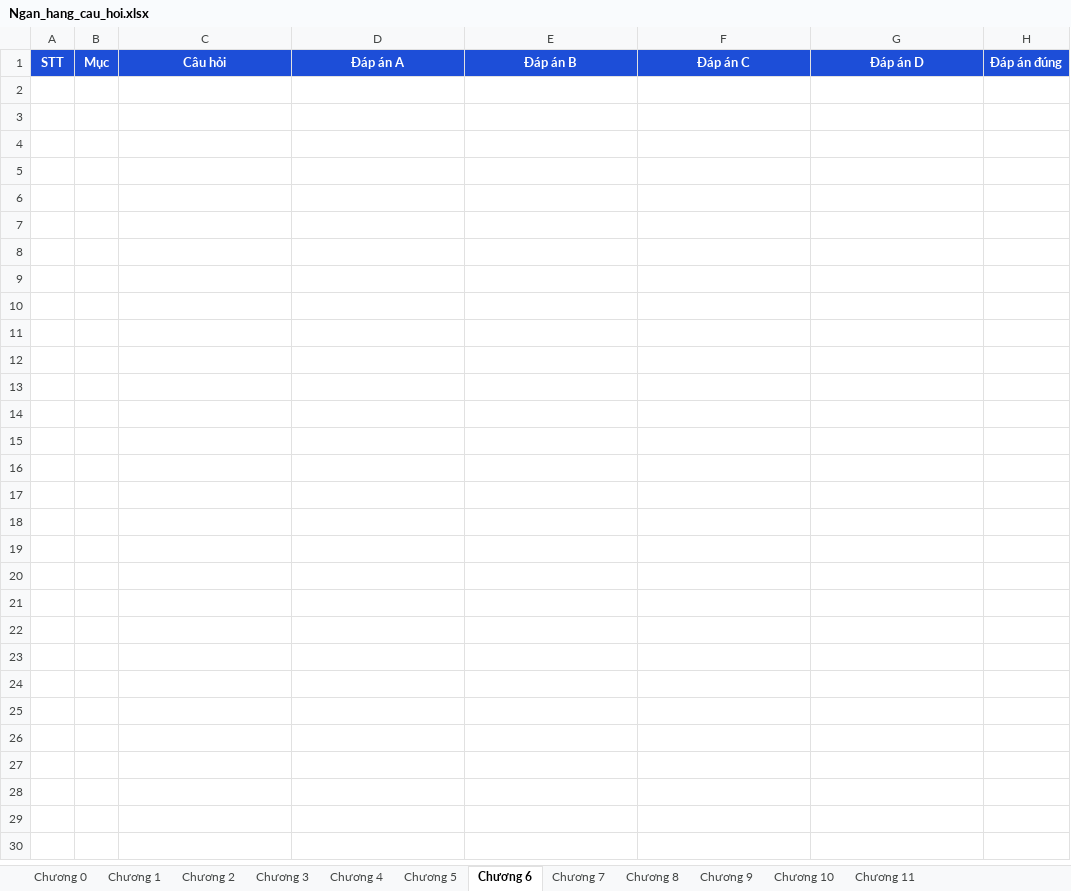
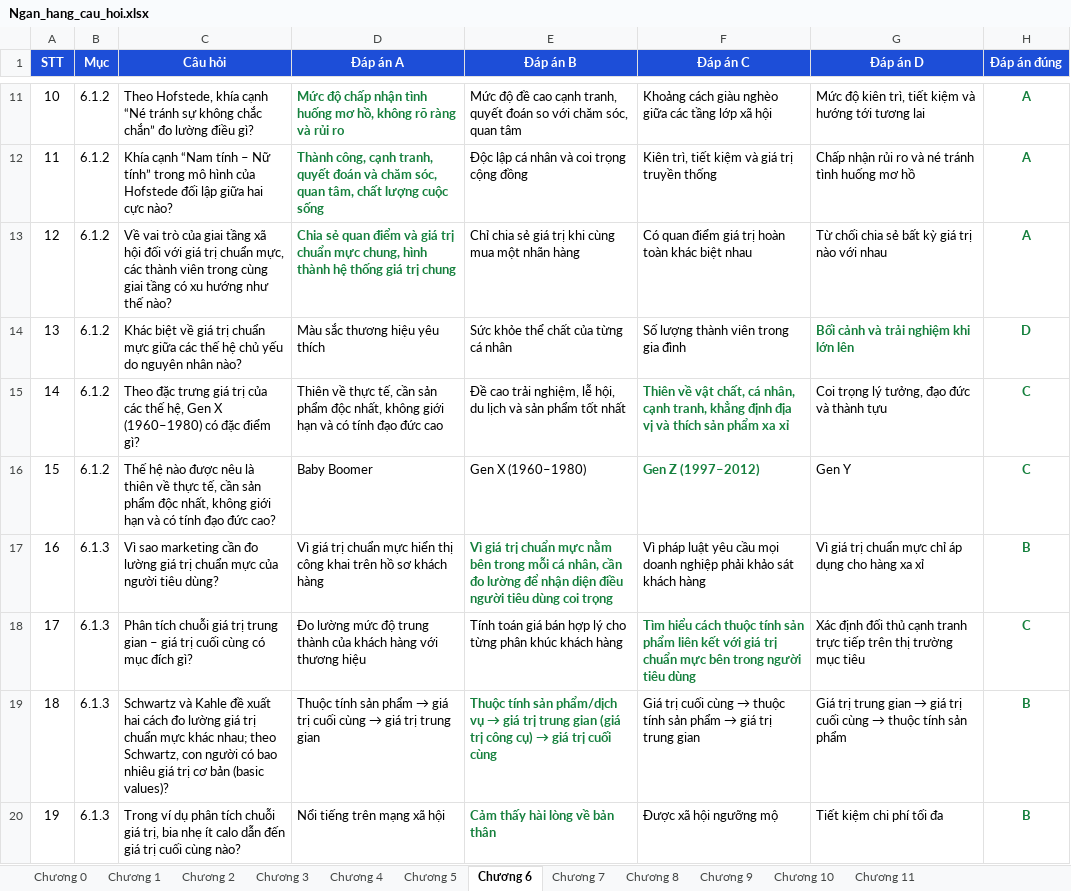
Before and after one commit to lethetran/quiz-lich-su-dang, an Excel workbook: Ngan_hang_cau_hoi.xlsx, sheet Chương 6, drawn as a sheet; only a part is shown, gaps mark what is left out; values as stored, in another font and other column widths than the file's, no borders; the diff covers the shown part only; the diff names each change by its address in the sheet, - before the commit and + after, or states it on an @@ line.

Commit message:
Bổ sung ngân hàng câu hỏi Chương 6: Giá trị chuẩn mực, cá tính và lối sống (77 câu)

```diff
--- a/Ngan_hang_cau_hoi.xlsx (sheet Chương 6)
+++ b/Ngan_hang_cau_hoi.xlsx (sheet Chương 6)
+row 11: 10 | 6.1.2 | Theo Hofstede, khía cạnh “Né tránh sự không chắc chắn” đo lường điều gì? | Mức độ chấp nhận tình huống mơ hồ, không rõ ràng và rủi ro | Mức độ đề cao cạnh tranh, quyết đoán so với chăm sóc, quan tâm | Khoảng cách giàu nghèo giữa các tầng lớp xã hội | Mức độ kiên trì, tiết kiệm và hướng tới tương lai | A
+row 12: 11 | 6.1.2 | Khía cạnh “Nam tính – Nữ tính” trong mô hình của Hofstede đối lập giữa hai cực nào? | Thành công, cạnh tranh, quyết đoán và chăm sóc, quan tâm, chất lượng cuộc sống | Độc lập cá nhân và coi trọng cộng đồng | Kiên trì, tiết kiệm và giá trị truyền thống | Chấp nhận rủi ro và né tránh tình huống mơ hồ | A
+row 13: 12 | 6.1.2 | Về vai trò của giai tầng xã hội đối với giá trị chuẩn mực, các thành viên trong cùng giai tầng có xu hướng như thế nào? | Chia sẻ quan điểm và giá trị chuẩn mực chung, hình thành hệ thống giá trị chung | Chỉ chia sẻ giá trị khi cùng mua một nhãn hàng | Có quan điểm giá trị hoàn toàn khác biệt nhau | Từ chối chia sẻ bất kỳ giá trị nào với nhau | A
+row 14: 13 | 6.1.2 | Khác biệt về giá trị chuẩn mực giữa các thế hệ chủ yếu do nguyên nhân nào? | Màu sắc thương hiệu yêu thích | Sức khỏe thể chất của từng cá nhân | Số lượng thành viên trong gia đình | Bối cảnh và trải nghiệm khi lớn lên | D
+row 15: 14 | 6.1.2 | Theo đặc trưng giá trị của các thế hệ, Gen X (1960–1980) có đặc điểm gì? | Thiên về thực tế, cần sản phẩm độc nhất, không giới hạn và có tính đạo đức cao | Đề cao trải nghiệm, lễ hội, du lịch và sản phẩm tốt nhất | Thiên về vật chất, cá nhân, cạnh tranh, khẳng định địa vị và thích sản phẩm xa xỉ | Coi trọng lý tưởng, đạo đức và thành tựu | C
+row 16: 15 | 6.1.2 | Thế hệ nào được nêu là thiên về thực tế, cần sản phẩm độc nhất, không giới hạn và có tính đạo đức cao? | Baby Boomer | Gen X (1960–1980) | Gen Z (1997–2012) | Gen Y | C
+row 17: 16 | 6.1.3 | Vì sao marketing cần đo lường giá trị chuẩn mực của người tiêu dùng? | Vì giá trị chuẩn mực hiển thị công khai trên hồ sơ khách hàng | Vì giá trị chuẩn mực nằm bên trong mỗi cá nhân, cần đo lường để nhận diện điều người tiêu dùng coi trọng | Vì pháp luật yêu cầu mọi doanh nghiệp phải khảo sát khách hàng | Vì giá trị chuẩn mực chỉ áp dụng cho hàng xa xỉ | B
+row 18: 17 | 6.1.3 | Phân tích chuỗi giá trị trung gian – giá trị cuối cùng có mục đích gì? | Đo lường mức độ trung thành của khách hàng với thương hiệu | Tính toán giá bán hợp lý cho từng phân khúc khách hàng | Tìm hiểu cách thuộc tính sản phẩm liên kết với giá trị chuẩn mực bên trong người tiêu dùng | Xác định đối thủ cạnh tranh trực tiếp trên thị trường mục tiêu | C
+row 19: 18 | 6.1.3 | Schwartz và Kahle đề xuất hai cách đo lường giá trị chuẩn mực khác nhau; theo Schwartz, con người có bao nhiêu giá trị cơ bản (basic values)? | Thuộc tính sản phẩm → giá trị cuối cùng → giá trị trung gian | Thuộc tính sản phẩm/dịch vụ → giá trị trung gian (giá trị công cụ) → giá trị cuối cùng | Giá trị cuối cùng → thuộc tính sản phẩm → giá trị trung gian | Giá trị trung gian → giá trị cuối cùng → thuộc tính sản phẩm | B
+row 20: 19 | 6.1.3 | Trong ví dụ phân tích chuỗi giá trị, bia nhẹ ít calo dẫn đến giá trị cuối cùng nào? | Nổi tiếng trên mạng xã hội | Cảm thấy hài lòng về bản thân | Được xã hội ngưỡng mộ | Tiết kiệm chi phí tối đa | B
```
Also changed, not shown: 69 added rows elsewhere in this sheet, 1 other file.
